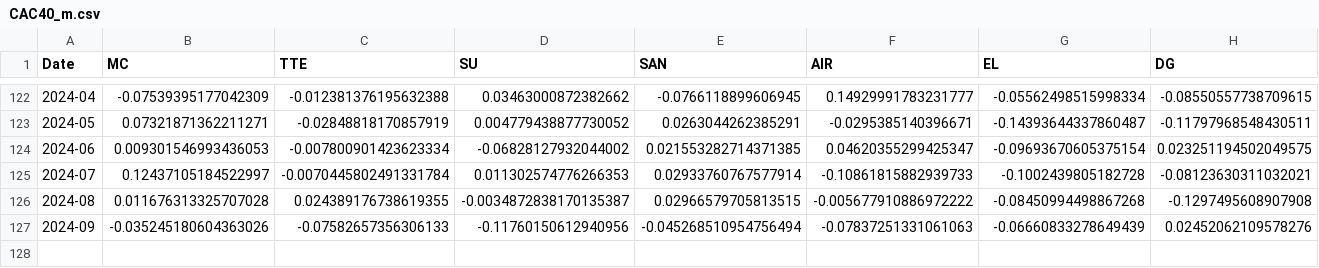
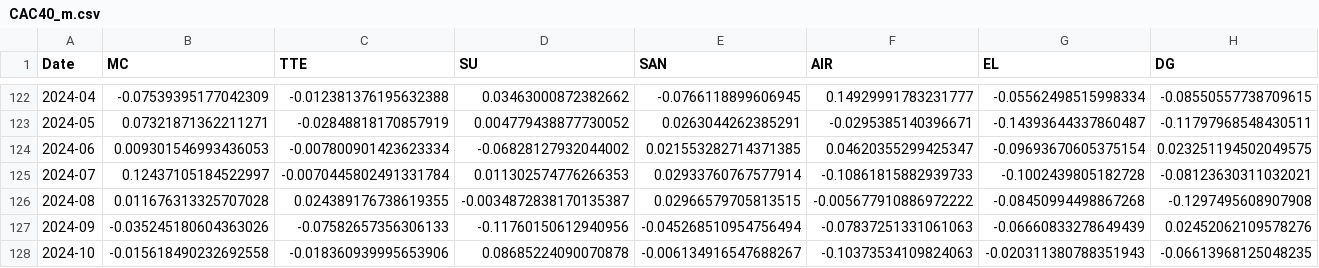
Before and after one commit to Bashlykov-Nikita/Companies-Returns, a CSV file: data/CAC40_m.csv, drawn as a sheet; only a part is shown, gaps mark what is left out; rows hold the shown columns only; the diff names each change by its address in the sheet, - before the commit and + after, or states it on an @@ line.

```diff
--- a/data/CAC40_m.csv
+++ b/data/CAC40_m.csv
+row 128: 2024-10 | -0.015618490232692558 | -0.018360939995653906 | 0.08685224090070878 | -0.006134916547688267 | -0.10373534109824063 | -0.020311380788351943 | -0.06613968125048235
```
Also changed, not shown: data/DAX_m.csv, data/DowJones_m.csv, 8 other files.
